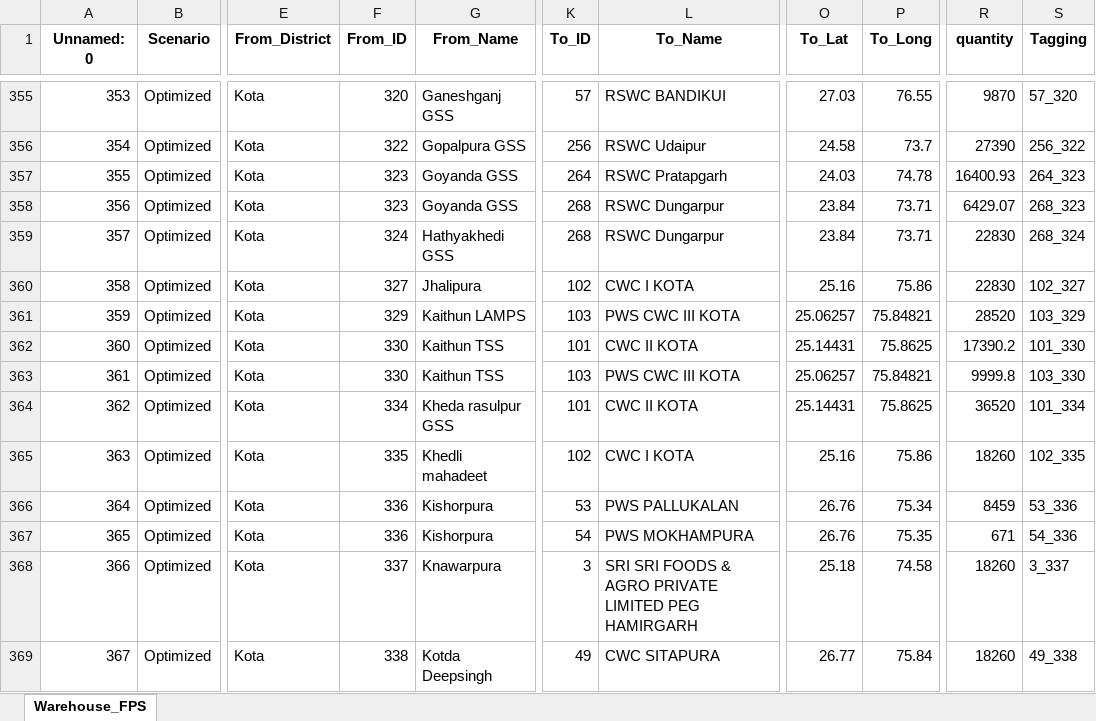
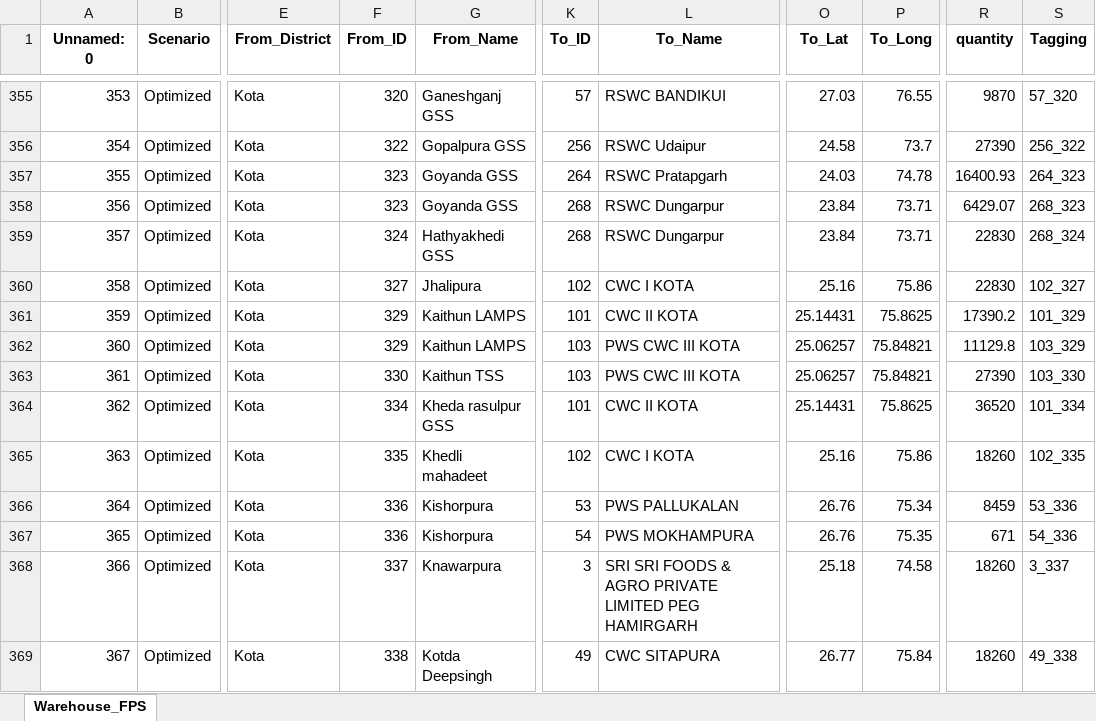
Before and after one commit to psltool3/RJ_Proc-Updated-New-, an Excel workbook: pds_admin_raj/Backend/Backend/Result_Sheet12.xlsx, sheet Warehouse_FPS, drawn as a sheet; only a part is shown, gaps mark what is left out; values as stored, in another font and other column widths than the file's, no borders; the diff covers the shown part only; the diff names each change by its address in the sheet, - before the commit and + after, or states it on an @@ line.

```diff
--- a/pds_admin_raj/Backend/Backend/Result_Sheet12.xlsx (sheet Warehouse_FPS)
+++ b/pds_admin_raj/Backend/Backend/Result_Sheet12.xlsx (sheet Warehouse_FPS)
-K361 (To_ID): 103
+K361 (To_ID): 101
-L361 (To_Name): PWS CWC III KOTA
+L361 (To_Name): CWC II KOTA
-O361 (To_Lat): 25.06257
+O361 (To_Lat): 25.14431
-P361 (To_Long): 75.84821
+P361 (To_Long): 75.8625
-R361 (quantity): 28520
+R361 (quantity): 17390.2
-S361 (Tagging): 103_329
+S361 (Tagging): 101_329
-F362 (From_ID): 330
+F362 (From_ID): 329
-G362 (From_Name): Kaithun TSS
+G362 (From_Name): Kaithun LAMPS
-K362 (To_ID): 101
+K362 (To_ID): 103
-L362 (To_Name): CWC II KOTA
+L362 (To_Name): PWS CWC III KOTA
-O362 (To_Lat): 25.14431
+O362 (To_Lat): 25.06257
-P362 (To_Long): 75.8625
+P362 (To_Long): 75.84821
-R362 (quantity): 17390.2
+R362 (quantity): 11129.8
-S362 (Tagging): 101_330
+S362 (Tagging): 103_329
-R363 (quantity): 9999.8
+R363 (quantity): 27390
```
Also changed, not shown: 2 added rows, 2 removed rows, 51 edited cells and row numbers in column A elsewhere in this sheet, pds_admin_raj/Backend/Backend/Data_1.xlsx, pds_admin_raj/Backend/Backend/Result_Sheet.xlsx, 4 other files.
